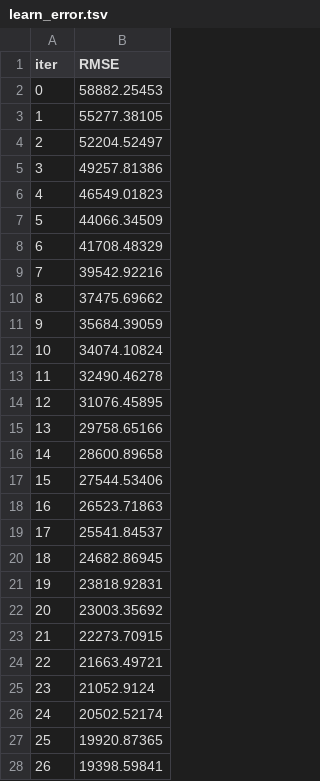
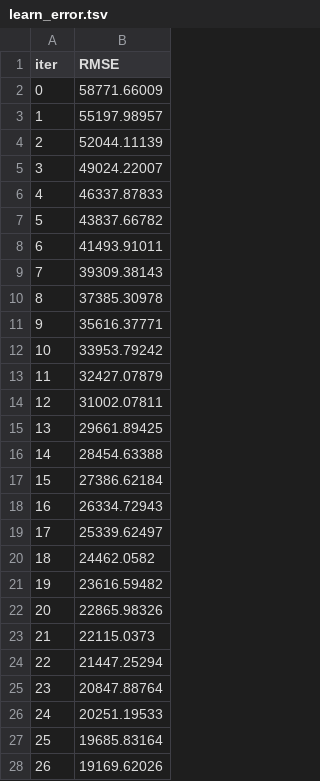
Before and after one commit to paragj30/car_price_prediction_end_to_end, a TSV file: catboost_info/learn_error.tsv, drawn as a sheet; only a part is shown; the diff covers the shown part only.

```diff
--- a/catboost_info/learn_error.tsv
+++ b/catboost_info/learn_error.tsv
@@ -1,28 +1,28 @@
 iter	RMSE
-0	58882.25453
-1	55277.38105
-2	52204.52497
-3	49257.81386
-4	46549.01823
-5	44066.34509
-6	41708.48329
-7	39542.92216
-8	37475.69662
-9	35684.39059
-10	34074.10824
-11	32490.46278
-12	31076.45895
-13	29758.65166
-14	28600.89658
-15	27544.53406
-16	26523.71863
-17	25541.84537
-18	24682.86945
-19	23818.92831
-20	23003.35692
-21	22273.70915
-22	21663.49721
-23	21052.9124
-24	20502.52174
-25	19920.87365
-26	19398.59841
+0	58771.66009
+1	55197.98957
+2	52044.11139
+3	49024.22007
+4	46337.87833
+5	43837.66782
+6	41493.91011
+7	39309.38143
+8	37385.30978
+9	35616.37771
+10	33953.79242
+11	32427.07879
+12	31002.07811
+13	29661.89425
+14	28454.63388
+15	27386.62184
+16	26334.72943
+17	25339.62497
+18	24462.0582
+19	23616.59482
+20	22865.98326
+21	22115.0373
+22	21447.25294
+23	20847.88764
+24	20251.19533
+25	19685.83164
+26	19169.62026
```
Also changed, not shown: 73 edited cells elsewhere in this file, catboost_info/time_left.tsv, 26 other files.
